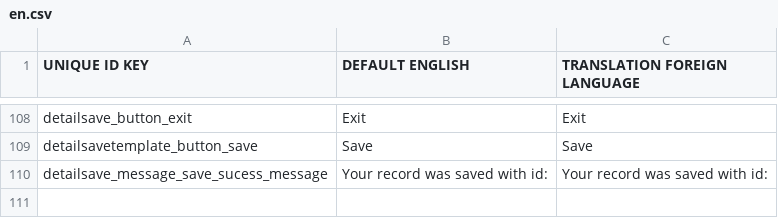
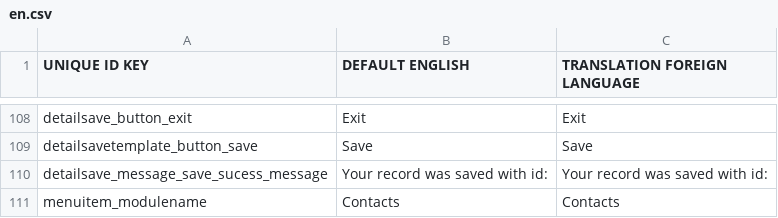
Before and after one commit to grotebozewolfgromt/cms5, a CSV file: application/modules/Mod_Sys_Contacts/languages/en.csv, drawn as a sheet; only a part is shown, gaps mark what is left out; the diff names each change by its address in the sheet, - before the commit and + after, or states it on an @@ line.

```diff
--- a/application/modules/Mod_Sys_Contacts/languages/en.csv
+++ b/application/modules/Mod_Sys_Contacts/languages/en.csv
+row 111: menuitem_modulename | Contacts | Contacts
```
Also changed, not shown: application/languages/global_translation_en.csv, application/modules/Mod_HTMLTools/languages/en.csv, 17 other files.
